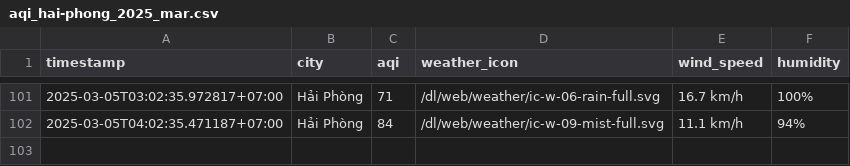
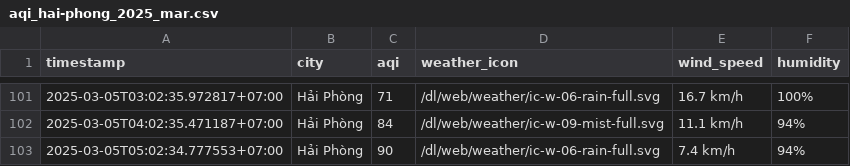
Before and after one commit to nghiahsgs/iqair-dataset, a CSV file: result/hai-phong/aqi_hai-phong_2025_mar.csv, drawn as a sheet; only a part is shown, gaps mark what is left out.

```diff
--- a/result/hai-phong/aqi_hai-phong_2025_mar.csv
+++ b/result/hai-phong/aqi_hai-phong_2025_mar.csv
@@ -102 +102,2 @@ timestamp,city,aqi,weather_icon,wind_speed,humidity
 2025-03-05T04:02:35.471187+07:00,Hải Phòng,84,/dl/web/weather/ic-w-09-mist-full.svg,11.1 km/h,94%
+2025-03-05T05:02:34.777553+07:00,Hải Phòng,90,/dl/web/weather/ic-w-06-rain-full.svg,7.4 km/h,94%
```
Also changed, not shown: result/can-tho/aqi_can-tho_2025_mar.csv, result/hue/aqi_hue_2025_mar.csv, 2 other files.
